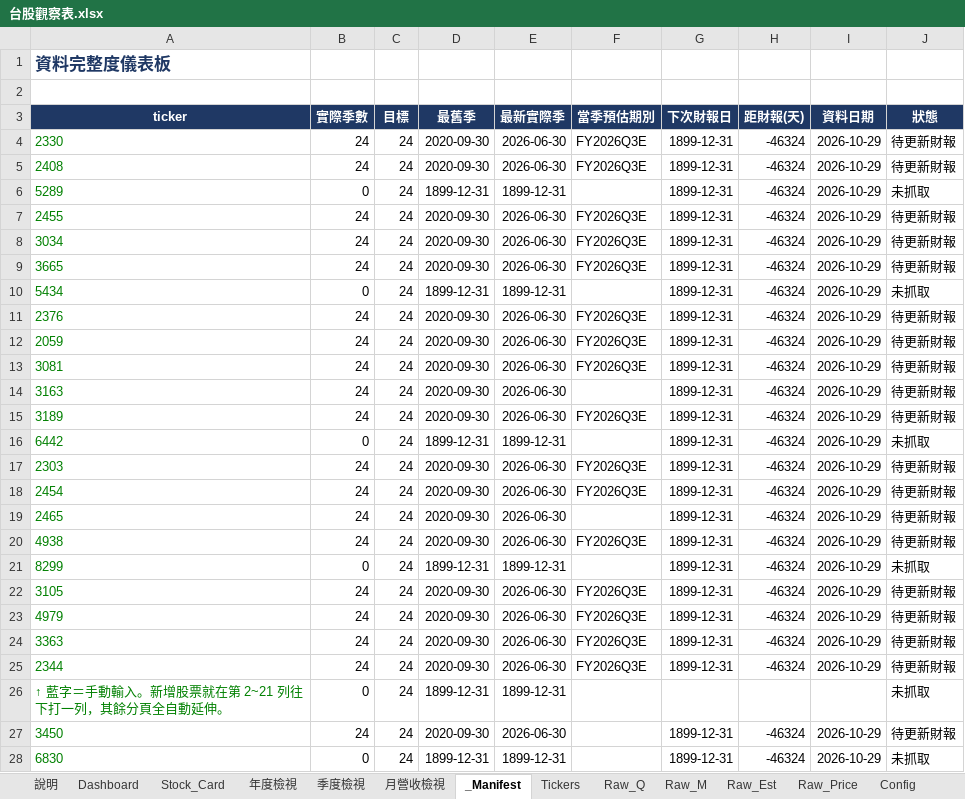
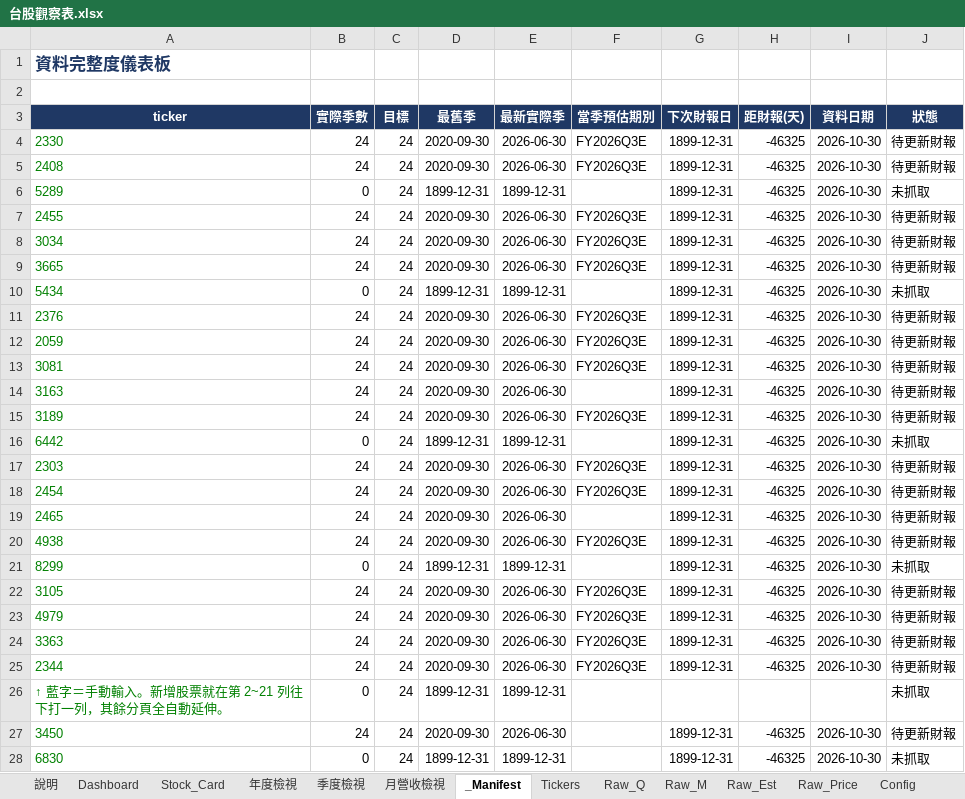
Before and after one commit to Kira11-ja/TWstocktrack, an Excel workbook: 台股觀察表.xlsx, sheet _Manifest, drawn as a sheet; only a part is shown; values as stored, in another font and other column widths than the file's, no borders; conditional formats not drawn; the diff covers the shown part only; the diff names each change by its address in the sheet, - before the commit and + after, or states it on an @@ line.

```diff
--- a/台股觀察表.xlsx (sheet _Manifest)
+++ b/台股觀察表.xlsx (sheet _Manifest)
-H4:H25 (距財報(天)): -46324
+H4:H25 (距財報(天)): -46325
-I4:I25 (資料日期): 2026-10-29
+I4:I25 (資料日期): 2026-10-30
-H27:H28 (距財報(天)): -46324
+H27:H28 (距財報(天)): -46325
-I27:I28 (資料日期): 2026-10-29
+I27:I28 (資料日期): 2026-10-30
```
Also changed, not shown: 2 edited cells elsewhere in this sheet, sheet Dashboard, sheet Raw_Price, sheet Raw_Est, sheet Stock_Card, sheet 年度檢視, 3 other files.
